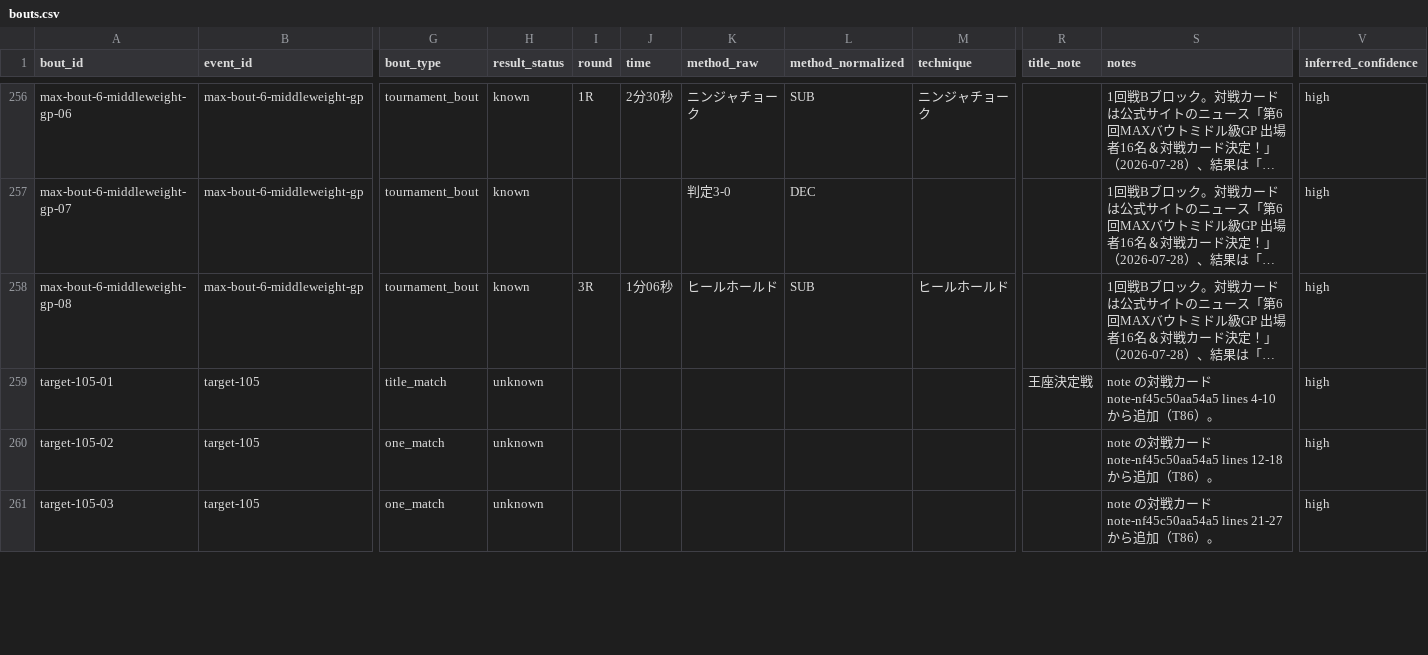
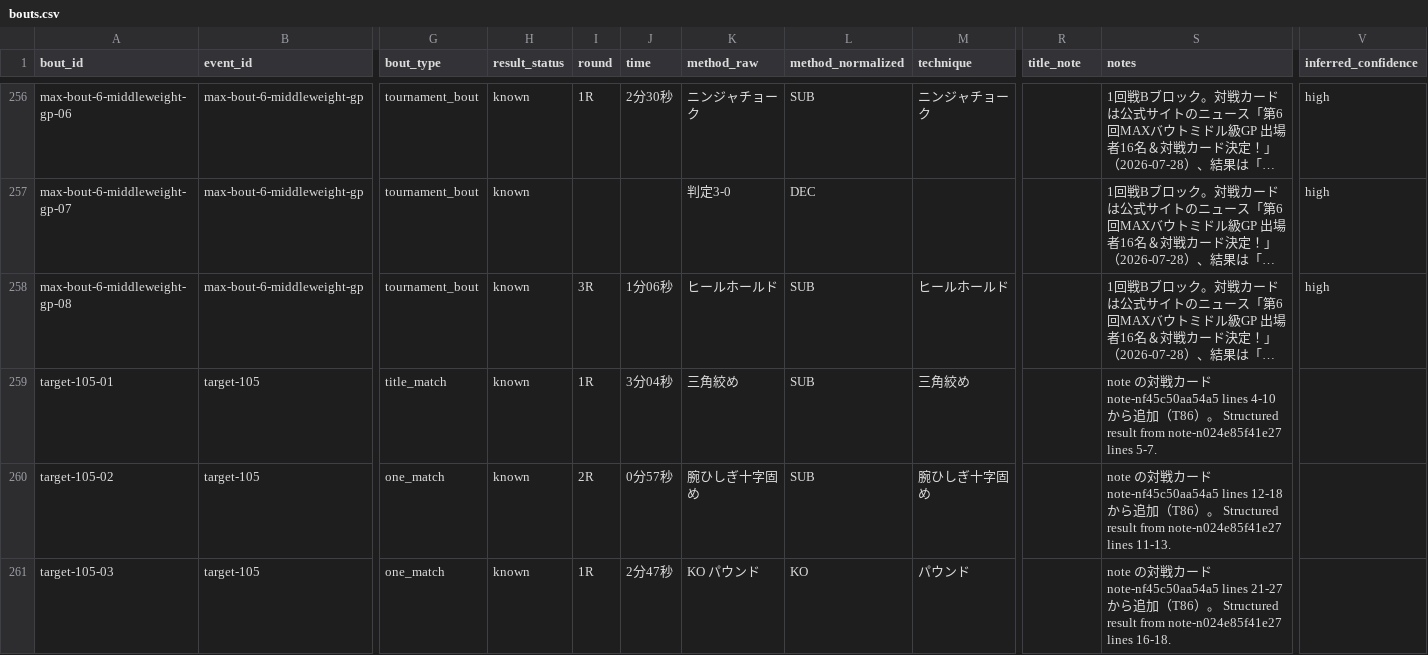
Before and after one commit to takano32/arakaku, a CSV file: data-src/bouts.csv, drawn as a sheet; only a part is shown, gaps mark what is left out; long unchanged cells end in …; the diff covers the shown part only; the diff names each change by its address in the sheet, - before the commit and + after, or states it on an @@ line.

```diff
--- a/data-src/bouts.csv
+++ b/data-src/bouts.csv
-H259:H261 (result_status): unknown
+H259:H261 (result_status): known
-I259 (round): (empty)
+I259 (round): 1R
-J259 (time): (empty)
+J259 (time): 3分04秒
-K259 (method_raw): (empty)
+K259 (method_raw): 三角絞め
-L259:L260 (method_normalized): (empty)
+L259:L260 (method_normalized): SUB
-M259 (technique): (empty)
+M259 (technique): 三角絞め
-R259 (title_note): 王座決定戦
+R259 (title_note): (empty)
-S259 (notes): …）。
+S259 (notes): …）。 Structured result from note-n024e85f41e27 lines 5-7.
-V259:V261 (inferred_confidence): high
+V259:V261 (inferred_confidence): (empty)
-I260 (round): (empty)
+I260 (round): 2R
-J260 (time): (empty)
+J260 (time): 0分57秒
-K260 (method_raw): (empty)
+K260 (method_raw): 腕ひしぎ十字固め
-M260 (technique): (empty)
+M260 (technique): 腕ひしぎ十字固め
-S260 (notes): …）。
+S260 (notes): …）。 Structured result from note-n024e85f41e27 lines 11-13.
-I261 (round): (empty)
+I261 (round): 1R
-J261 (time): (empty)
+J261 (time): 2分47秒
-K261 (method_raw): (empty)
+K261 (method_raw): KO パウンド
-L261 (method_normalized): (empty)
+L261 (method_normalized): KO
-M261 (technique): (empty)
+M261 (technique): パウンド
-S261 (notes): …）。
+S261 (notes): …）。 Structured result from note-n024e85f41e27 lines 16-18.
```
Also changed, not shown: 16 edited cells elsewhere in this file, data-src/bout_participants.csv.
